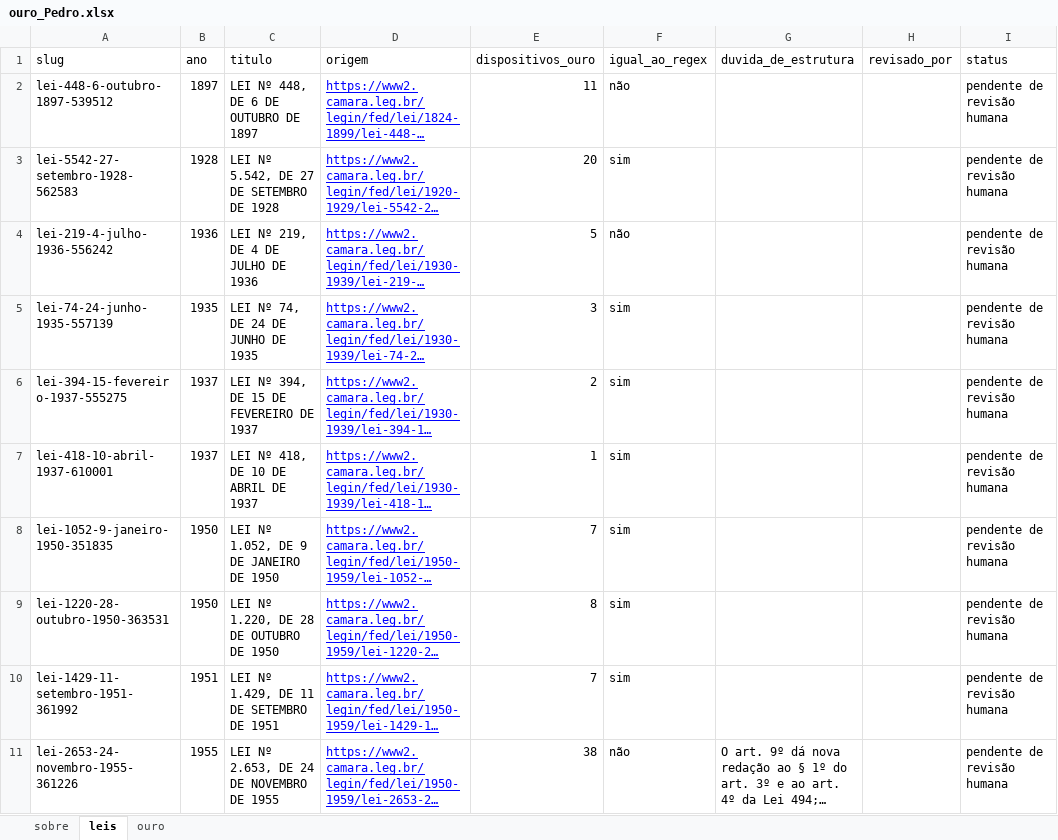
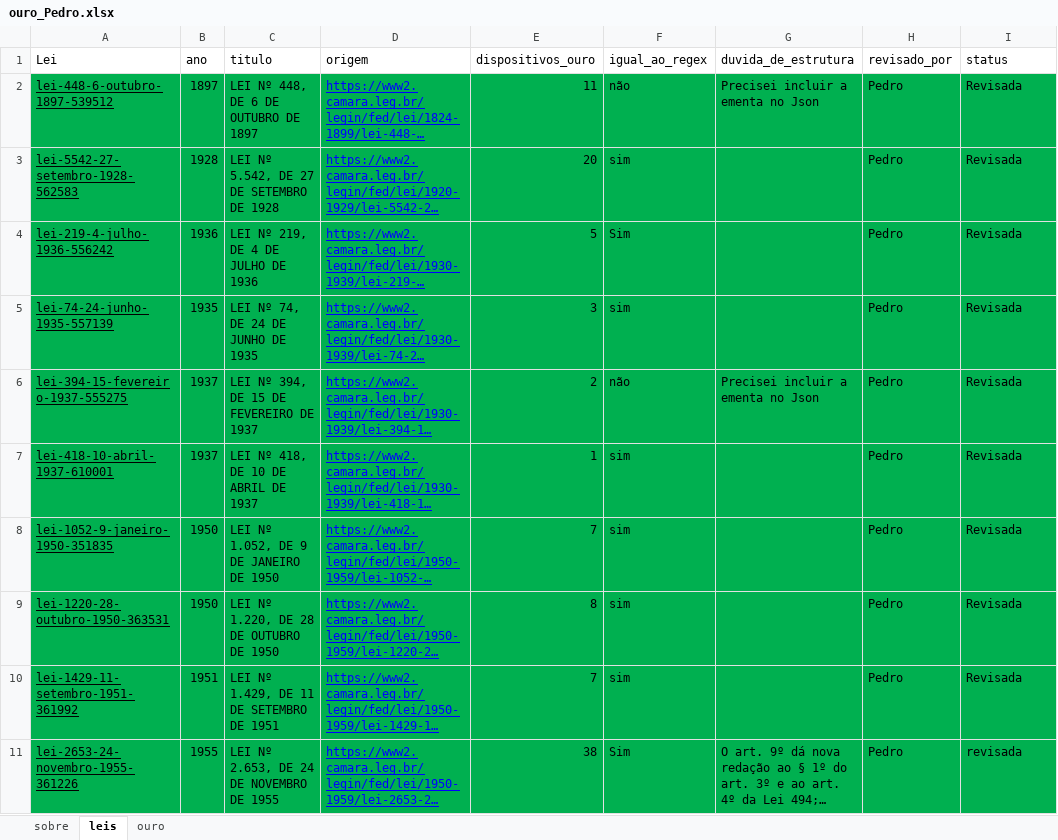
Before and after one commit to filipemcbarros/extrator_fragmentos_leis, an Excel workbook: avaliacao/Pedro/ouro_Pedro.xlsx, sheet leis, drawn as a sheet; only a part is shown; long unchanged cells end in …; values as stored, in another font and other column widths than the file's, no borders; the diff covers the shown part only; the diff names each change by its address in the sheet, - before the commit and + after, or states it on an @@ line.

Commit message:
primeira revisao pedro

```diff
--- a/avaliacao/Pedro/ouro_Pedro.xlsx (sheet leis)
+++ b/avaliacao/Pedro/ouro_Pedro.xlsx (sheet leis)
-A1: slug
+A1: Lei
-A2:I11 fill: none
+A2:I11 fill: #00B050
-A2:A11 underline: off
+A2:A11 underline: on
-G2 (duvida_de_estrutura): (empty)
+G2 (duvida_de_estrutura): Precisei incluir a ementa no Json
-H2:H11 (revisado_por): (empty)
+H2:H11 (revisado_por): Pedro
-I2:I10 (status): pendente de revisão humana
+I2:I10 (status): Revisada
-F4 (igual_ao_regex): não
+F4 (igual_ao_regex): Sim
-F6 (igual_ao_regex): sim
+F6 (igual_ao_regex): não
-G6 (duvida_de_estrutura): (empty)
+G6 (duvida_de_estrutura): Precisei incluir a ementa no Json
-F11 (igual_ao_regex): não
+F11 (igual_ao_regex): Sim
-I11 (status): pendente de revisão humana
+I11 (status): revisada
```
Also changed, not shown: 25 edited cells and cell formats elsewhere in this sheet, sheet ouro, avaliacao/Pedro/anotacao_Pedro.xlsx, 1 other file.
